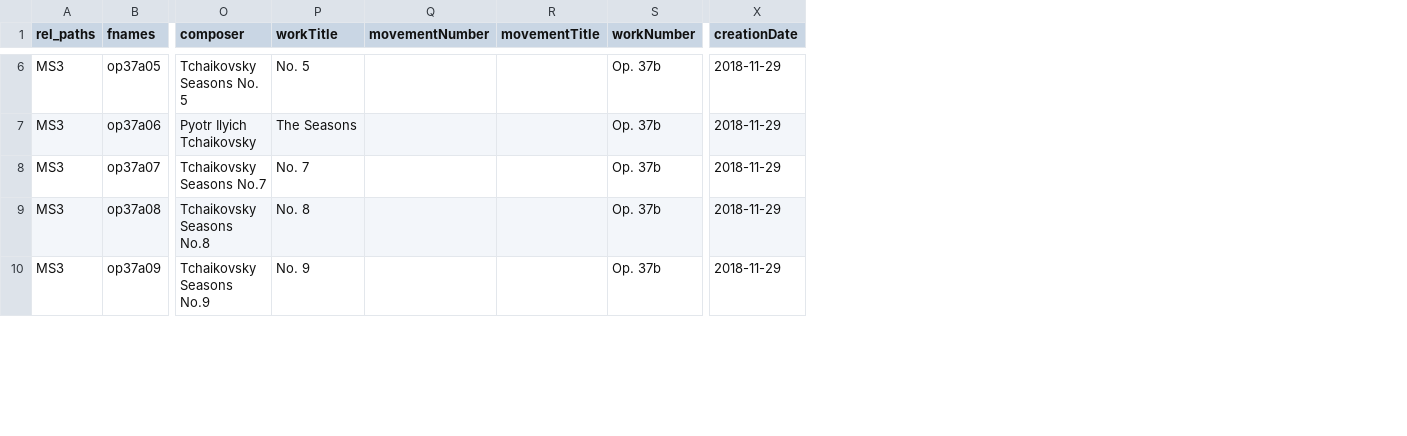
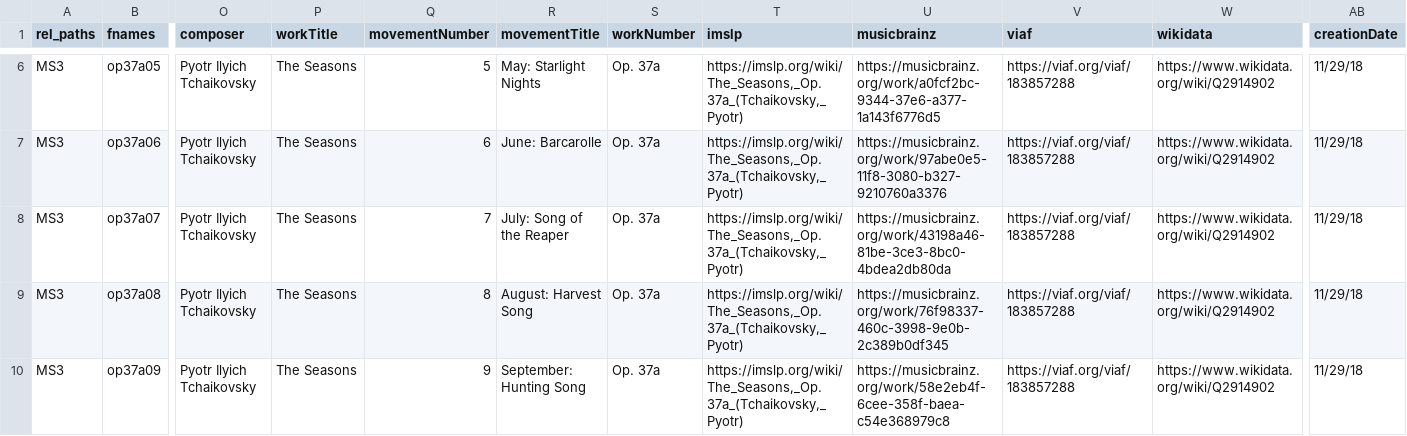
Before and after one commit to DCMLab/tchaikovsky_seasons, a TSV file: metadata.tsv, drawn as a sheet; only a part is shown, gaps mark what is left out; addresses are those after the commit; the diff covers the shown part only; the diff names each change by its address in the sheet, - before the commit and + after, or states it on an @@ line.

```diff
--- a/metadata.tsv
+++ b/metadata.tsv
+column T (imslp), rows 6-10: all https://imslp.org/wiki/The_Seasons,_Op.37a_(Tchaikovsky,_Pyotr)
+column U (musicbrainz), rows 6-10: https://musicbrainz.org/work/a0fcf2bc-9344-37e6-a377-1a143f6776d5 | https://musicbrainz.org/work/97abe0e5-11f8-3080-b327-9210760a3376 | https://musicbrainz.org/work/43198a46-81be-3ce3-8bc0-4bdea2db80da | https://musicbrainz.org/work/76f98337-460c-3998-9e0b-2c389b0df345 | https://musicbrainz.org/work/58e2eb4f-6cee-358f-baea-c54e368979c8
+column V (viaf), rows 6-10: all https://viaf.org/viaf/183857288
+column W (wikidata), rows 6-10: all https://www.wikidata.org/wiki/Q2914902
-O6 (composer): Tchaikovsky Seasons No. 5
+O6 (composer): Pyotr Ilyich Tchaikovsky
-P6 (workTitle): No. 5
+P6 (workTitle): The Seasons
-Q6 (movementNumber): (empty)
+Q6 (movementNumber): 5
-R6 (movementTitle): (empty)
+R6 (movementTitle): May: Starlight Nights
-S6:S10 (workNumber): Op. 37b
+S6:S10 (workNumber): Op. 37a
-AB6:AB10 (creationDate): 2018-11-29
+AB6:AB10 (creationDate): 11/29/18
-Q7 (movementNumber): (empty)
+Q7 (movementNumber): 6
-R7 (movementTitle): (empty)
+R7 (movementTitle): June: Barcarolle
-O8 (composer): Tchaikovsky Seasons No.7
+O8 (composer): Pyotr Ilyich Tchaikovsky
-P8 (workTitle): No. 7
+P8 (workTitle): The Seasons
-Q8 (movementNumber): (empty)
+Q8 (movementNumber): 7
-R8 (movementTitle): (empty)
+R8 (movementTitle): July: Song of the Reaper
-O9 (composer): Tchaikovsky Seasons No.8
+O9 (composer): Pyotr Ilyich Tchaikovsky
-P9 (workTitle): No. 8
+P9 (workTitle): The Seasons
-Q9 (movementNumber): (empty)
+Q9 (movementNumber): 8
-R9 (movementTitle): (empty)
+R9 (movementTitle): August: Harvest Song
-O10 (composer): Tchaikovsky Seasons No.9
+O10 (composer): Pyotr Ilyich Tchaikovsky
-P10 (workTitle): No. 9
+P10 (workTitle): The Seasons
-Q10 (movementNumber): (empty)
+Q10 (movementNumber): 9
-R10 (movementTitle): (empty)
+R10 (movementTitle): September: Hunting Song
```
Also changed, not shown: 65 edited cells elsewhere in this file.
